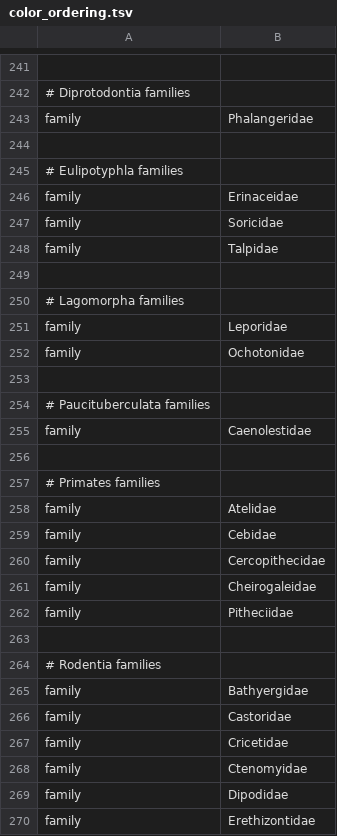
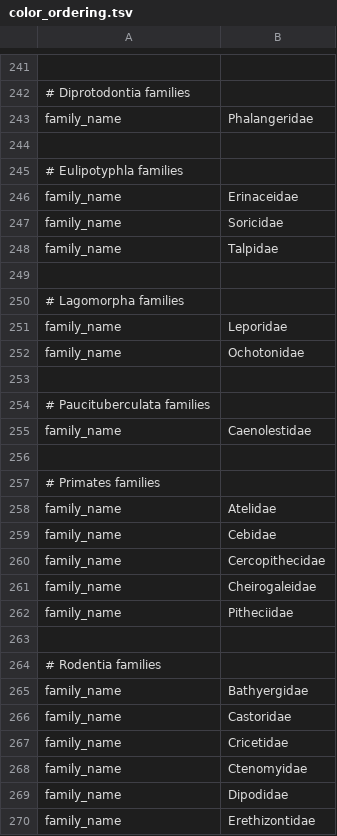
Before and after one commit to blab/cytb, a TSV file: phylogenetic/defaults/color_ordering.tsv, drawn as a sheet; only a part is shown, gaps mark what is left out; the diff covers the shown part only; the diff names each change by its address in the sheet, - before the commit and + after, or states it on an @@ line.

```diff
--- a/phylogenetic/defaults/color_ordering.tsv
+++ b/phylogenetic/defaults/color_ordering.tsv
-A243: family
+A243: family_name
-A246:A248: family
+A246:A248: family_name
-A251:A252: family
+A251:A252: family_name
-A255: family
+A255: family_name
-A258:A262: family
+A258:A262: family_name
-A265:A270: family
+A265:A270: family_name
```
Also changed, not shown: 25 edited cells elsewhere in this file, 7 other files.
